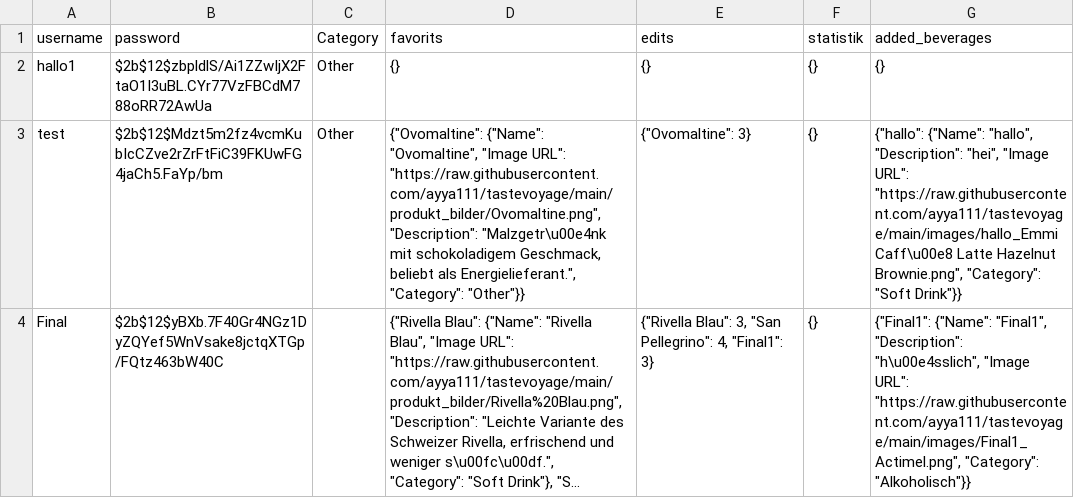
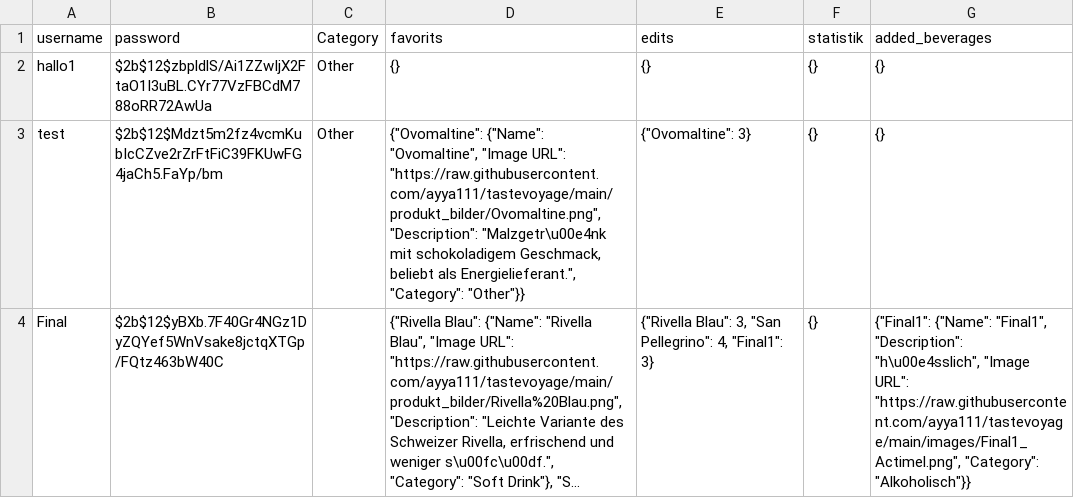
Before and after one commit to ayya111/tastevoyage, a CSV file: users.csv, drawn as a sheet; long unchanged cells end in …; the diff names each change by its address in the sheet, - before the commit and + after, or states it on an @@ line.

Commit message:
update file

```diff
--- a/users.csv
+++ b/users.csv
-G3 (added_beverages): {"hallo": {"Name": "hallo", "Description": "hei", "Image URL": "https://raw.githubusercontent.com/ayya111/tastevoyage/main/images/hallo_Emmi Caff\u00e8 Latte Hazelnut Brownie.png", "Category": "Soft Drink"}}
+G3 (added_beverages): {}
```
